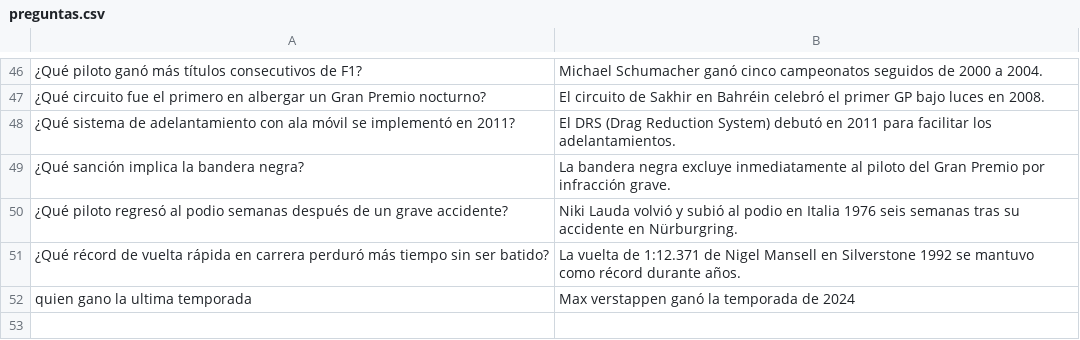
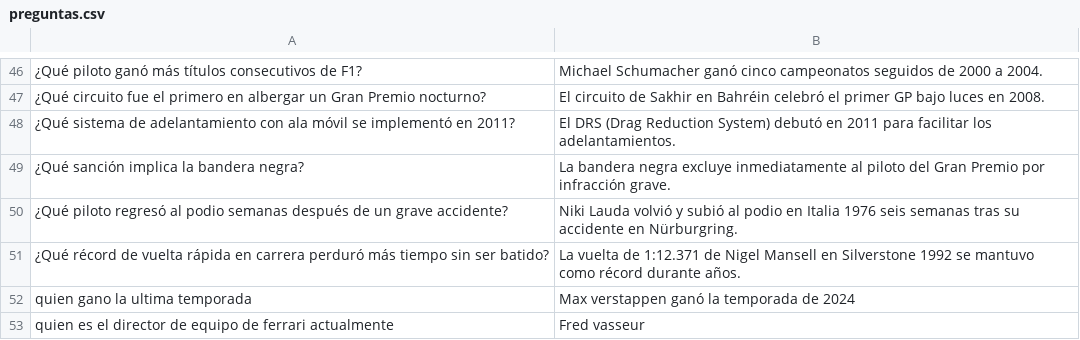
Before and after one commit to juanchi0207/chikichikiTeam, a CSV file: preguntas.csv, drawn as a sheet; only a part is shown, gaps mark what is left out.

```diff
--- a/preguntas.csv
+++ b/preguntas.csv
@@ -52 +52,2 @@
 quien gano la ultima temporada;Max verstappen ganó la temporada de 2024
+quien es el director de equipo de ferrari actualmente;Fred vasseur
```
Also changed, not shown: 2 other files.
